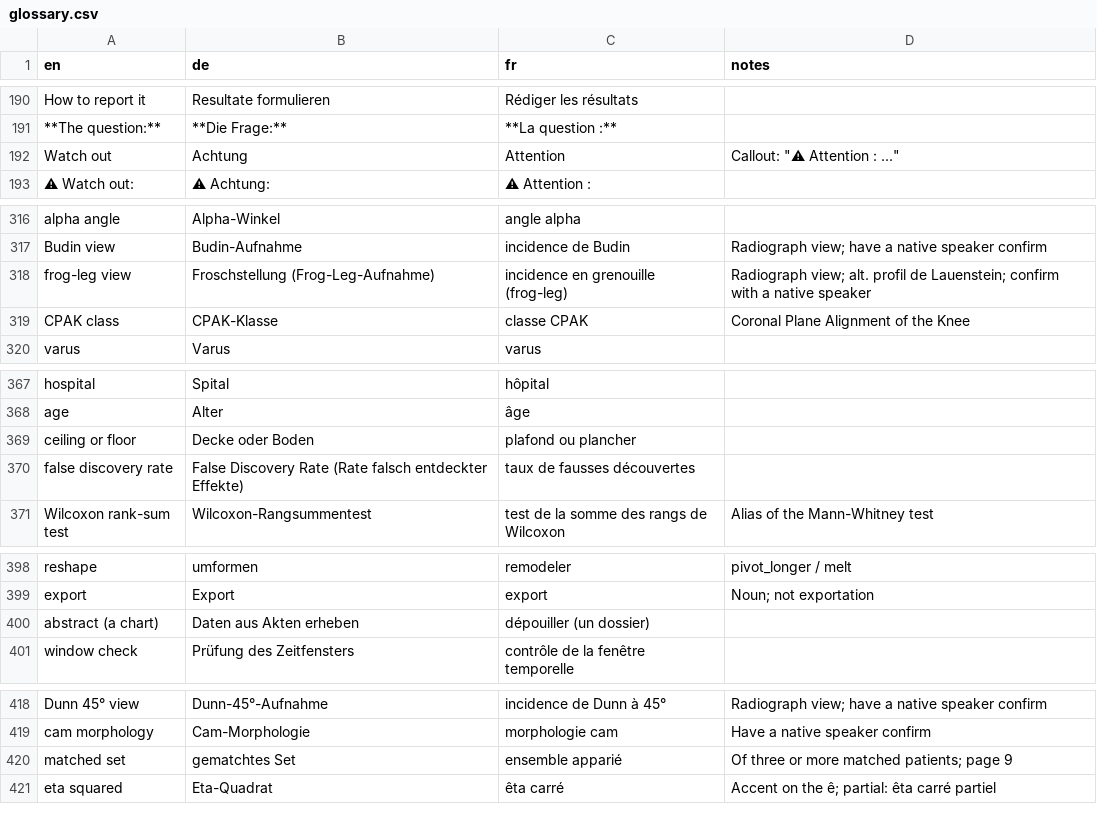
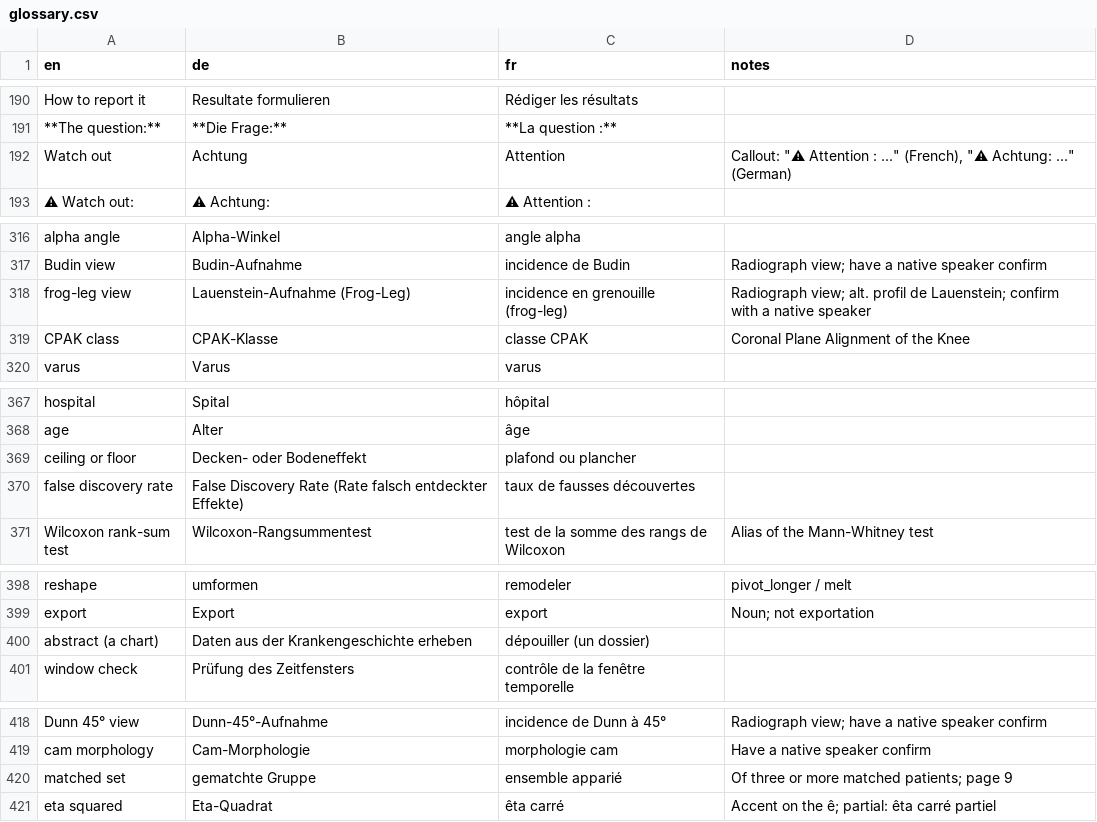
Before and after one commit to hfr-ortho/stats-formation, a CSV file: docs/glossary.csv, drawn as a sheet; only a part is shown, gaps mark what is left out; the diff covers the shown part only; the diff names each change by its address in the sheet, - before the commit and + after, or states it on an @@ line.

```diff
--- a/docs/glossary.csv
+++ b/docs/glossary.csv
-D192 (notes): …: ..."
+D192 (notes): …: ..." (French), "⚠ Achtung: ..." (German)
-B318 (de): Froschstellung (Frog-Leg-Aufnahme)
+B318 (de): Lauenstein-Aufnahme (Frog-Leg)
-B369 (de): Decke oder Boden
+B369 (de): Decken- oder Bodeneffekt
-B400 (de): Daten aus Akten erheben
+B400 (de): Daten aus der Krankengeschichte erheben
-B420 (de): gematchtes Set
+B420 (de): gematchte Gruppe
```
Also changed, not shown: 2 added rows and 24 edited cells elsewhere in this file, 4 other files.
